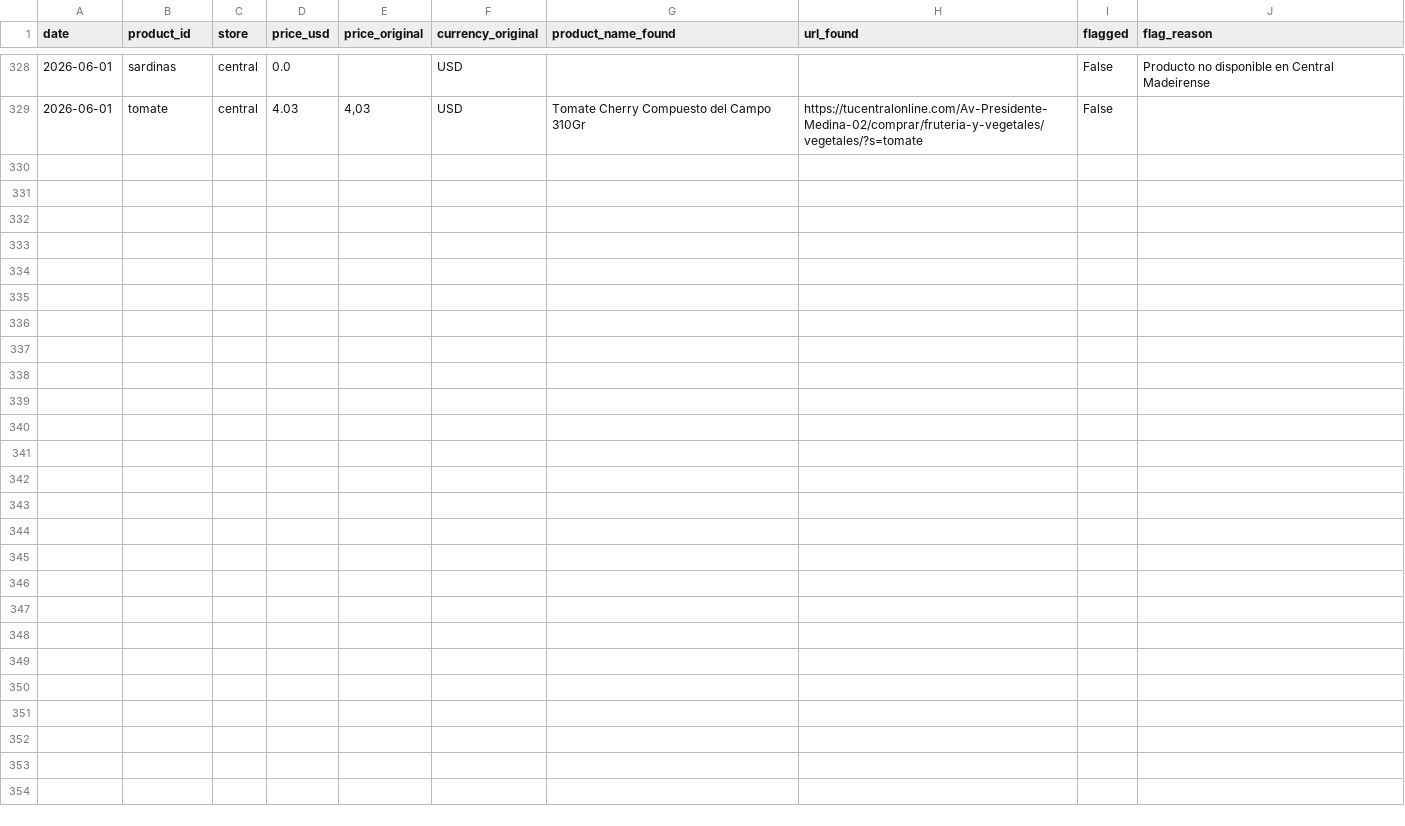
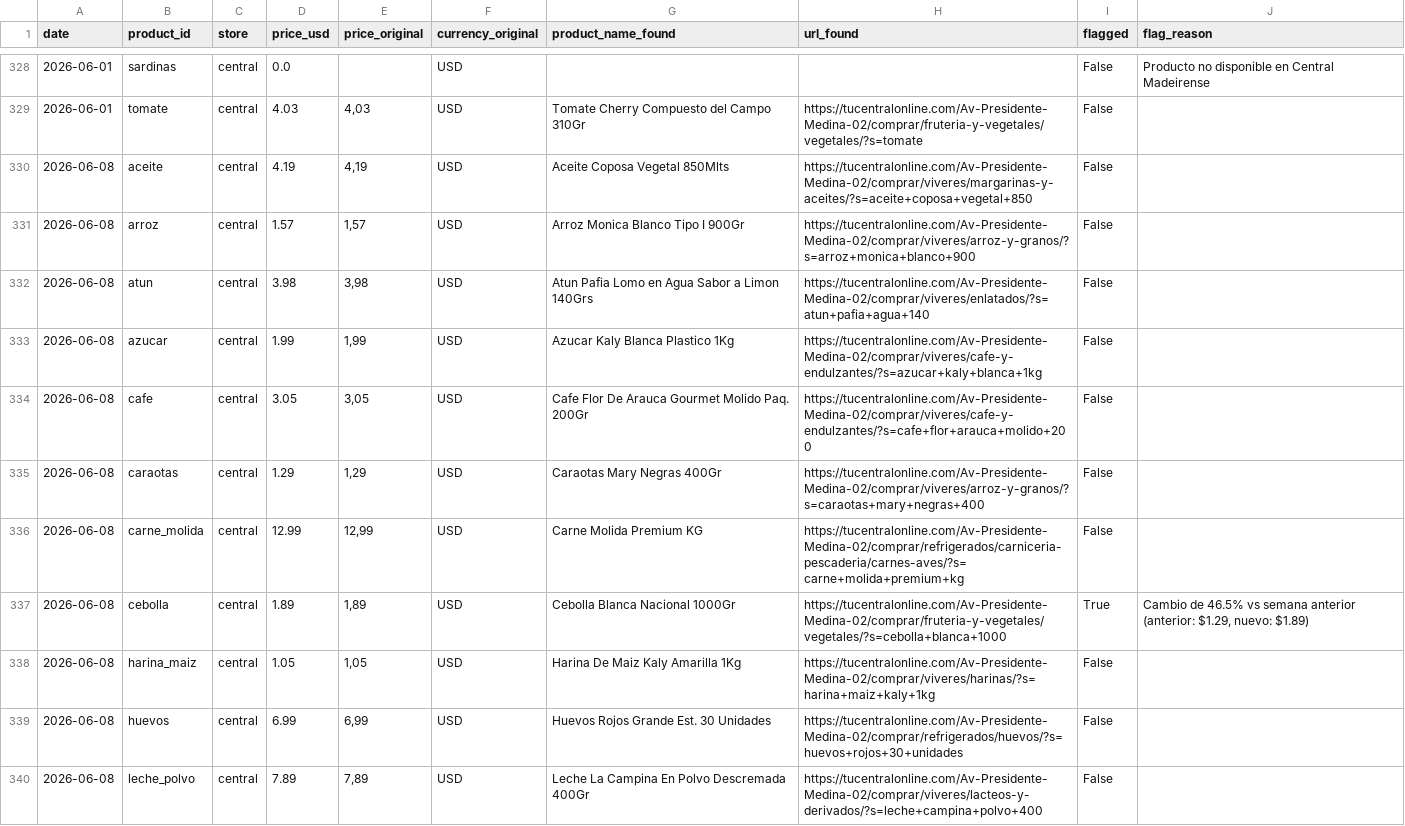
Before and after one commit to claudio-mirandino/canasta-vzla, a CSV file: docs/data/prices_raw.csv, drawn as a sheet; only a part is shown, gaps mark what is left out; the diff covers the shown part only.

```diff
--- a/docs/data/prices_raw.csv
+++ b/docs/data/prices_raw.csv
@@ -329 +329,12 @@ date,product_id,store,price_usd,price_original,currency_original,product_name_fo
 2026-06-01,tomate,central,4.03,"4,03",USD,Tomate Cherry Compuesto del Campo 310Gr,https://tucentralonline.com/Av-Presidente-Medina-02/comprar/fruteria-y-vegetales/vegetales/?s=tomate,False,
+2026-06-08,aceite,central,4.19,"4,19",USD,Aceite Coposa Vegetal 850Mlts,https://tucentralonline.com/Av-Presidente-Medina-02/comprar/viveres/margarinas-y-aceites/?s=aceite+coposa+vegetal+850,False,
+2026-06-08,arroz,central,1.57,"1,57",USD,Arroz Monica Blanco Tipo I 900Gr,https://tucentralonline.com/Av-Presidente-Medina-02/comprar/viveres/arroz-y-granos/?s=arroz+monica+blanco+900,False,
+2026-06-08,atun,central,3.98,"3,98",USD,Atun Pafia Lomo en Agua Sabor a Limon 140Grs,https://tucentralonline.com/Av-Presidente-Medina-02/comprar/viveres/enlatados/?s=atun+pafia+agua+140,False,
+2026-06-08,azucar,central,1.99,"1,99",USD,Azucar Kaly Blanca Plastico 1Kg,https://tucentralonline.com/Av-Presidente-Medina-02/comprar/viveres/cafe-y-endulzantes/?s=azucar+kaly+blanca+1kg,False,
+2026-06-08,cafe,central,3.05,"3,05",USD,Cafe Flor De Arauca Gourmet Molido Paq. 200Gr,https://tucentralonline.com/Av-Presidente-Medina-02/comprar/viveres/cafe-y-endulzantes/?s=cafe+flor+arauca+molido+200,False,
+2026-06-08,caraotas,central,1.29,"1,29",USD,Caraotas Mary Negras 400Gr,https://tucentralonline.com/Av-Presidente-Medina-02/comprar/viveres/arroz-y-granos/?s=caraotas+mary+negras+400,False,
+2026-06-08,carne_molida,central,12.99,"12,99",USD,Carne Molida Premium KG,https://tucentralonline.com/Av-Presidente-Medina-02/comprar/refrigerados/carniceria-pescaderia/carnes-aves/?s=carne+molida+premium+kg,False,
+2026-06-08,cebolla,central,1.89,"1,89",USD,Cebolla Blanca Nacional 1000Gr,https://tucentralonline.com/Av-Presidente-Medina-02/comprar/fruteria-y-vegetales/vegetales/?s=cebolla+blanca+1000,True,"Cambio de 46.5% vs semana anterior (anterior: $1.29, nuevo: $1.89)"
+2026-06-08,harina_maiz,central,1.05,"1,05",USD,Harina De Maiz Kaly Amarilla 1Kg,https://tucentralonline.com/Av-Presidente-Medina-02/comprar/viveres/harinas/?s=harina+maiz+kaly+1kg,False,
+2026-06-08,huevos,central,6.99,"6,99",USD,Huevos Rojos Grande Est. 30 Unidades,https://tucentralonline.com/Av-Presidente-Medina-02/comprar/refrigerados/huevos/?s=huevos+rojos+30+unidades,False,
+2026-06-08,leche_polvo,central,7.89,"7,89",USD,Leche La Campina En Polvo Descremada 400Gr,https://tucentralonline.com/Av-Presidente-Medina-02/comprar/viveres/lacteos-y-derivados/?s=leche+campina+polvo+400,False,
```
Also changed, not shown: 11 added rows elsewhere in this file, docs/data/index.csv.
